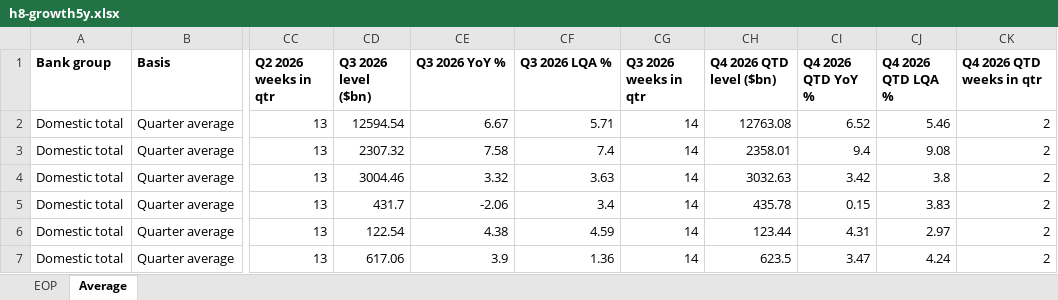
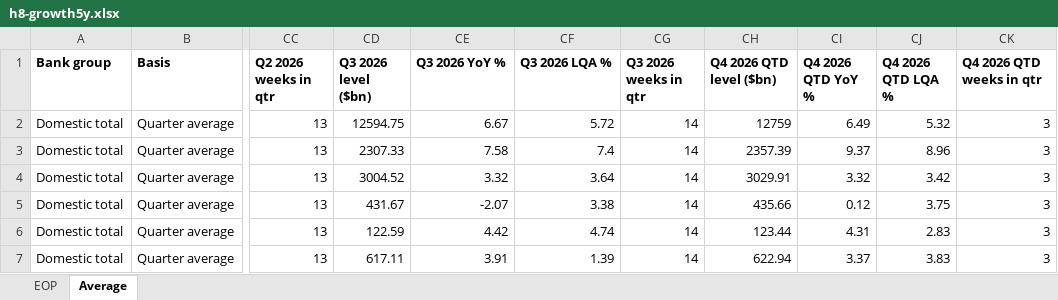
Before and after one commit to ehines12/research-hub, an Excel workbook: data/h8-growth5y.xlsx, sheet Average, drawn as a sheet; only a part is shown, gaps mark what is left out; values as stored, in another font and other column widths than the file's, no borders; the diff covers the shown part only; the diff names each change by its address in the sheet, - before the commit and + after, or states it on an @@ line.

```diff
--- a/data/h8-growth5y.xlsx (sheet Average)
+++ b/data/h8-growth5y.xlsx (sheet Average)
-CD2 (Q3 2026 level ($bn)): 12594.54
+CD2 (Q3 2026 level ($bn)): 12594.75
-CF2 (Q3 2026 LQA %): 5.71
+CF2 (Q3 2026 LQA %): 5.72
-CH2 (Q4 2026 QTD level ($bn)): 12763.08
+CH2 (Q4 2026 QTD level ($bn)): 12759
-CI2 (Q4 2026 QTD YoY %): 6.52
+CI2 (Q4 2026 QTD YoY %): 6.49
-CJ2 (Q4 2026 QTD LQA %): 5.46
+CJ2 (Q4 2026 QTD LQA %): 5.32
-CK2:CK7 (Q4 2026 QTD weeks in qtr): 2
+CK2:CK7 (Q4 2026 QTD weeks in qtr): 3
-CD3 (Q3 2026 level ($bn)): 2307.32
+CD3 (Q3 2026 level ($bn)): 2307.33
-CH3 (Q4 2026 QTD level ($bn)): 2358.01
+CH3 (Q4 2026 QTD level ($bn)): 2357.39
-CI3 (Q4 2026 QTD YoY %): 9.4
+CI3 (Q4 2026 QTD YoY %): 9.37
-CJ3 (Q4 2026 QTD LQA %): 9.08
+CJ3 (Q4 2026 QTD LQA %): 8.96
-CD4 (Q3 2026 level ($bn)): 3004.46
+CD4 (Q3 2026 level ($bn)): 3004.52
-CF4 (Q3 2026 LQA %): 3.63
+CF4 (Q3 2026 LQA %): 3.64
-CH4 (Q4 2026 QTD level ($bn)): 3032.63
+CH4 (Q4 2026 QTD level ($bn)): 3029.91
-CI4 (Q4 2026 QTD YoY %): 3.42
+CI4 (Q4 2026 QTD YoY %): 3.32
-CJ4 (Q4 2026 QTD LQA %): 3.8
+CJ4 (Q4 2026 QTD LQA %): 3.42
-CD5 (Q3 2026 level ($bn)): 431.7
+CD5 (Q3 2026 level ($bn)): 431.67
-CE5 (Q3 2026 YoY %): -2.06
+CE5 (Q3 2026 YoY %): -2.07
-CF5 (Q3 2026 LQA %): 3.4
+CF5 (Q3 2026 LQA %): 3.38
-CH5 (Q4 2026 QTD level ($bn)): 435.78
+CH5 (Q4 2026 QTD level ($bn)): 435.66
-CI5 (Q4 2026 QTD YoY %): 0.15
+CI5 (Q4 2026 QTD YoY %): 0.12
-CJ5 (Q4 2026 QTD LQA %): 3.83
+CJ5 (Q4 2026 QTD LQA %): 3.75
-CD6 (Q3 2026 level ($bn)): 122.54
+CD6 (Q3 2026 level ($bn)): 122.59
-CE6 (Q3 2026 YoY %): 4.38
+CE6 (Q3 2026 YoY %): 4.42
-CF6 (Q3 2026 LQA %): 4.59
+CF6 (Q3 2026 LQA %): 4.74
-CJ6 (Q4 2026 QTD LQA %): 2.97
+CJ6 (Q4 2026 QTD LQA %): 2.83
-CD7 (Q3 2026 level ($bn)): 617.06
+CD7 (Q3 2026 level ($bn)): 617.11
-CE7 (Q3 2026 YoY %): 3.9
+CE7 (Q3 2026 YoY %): 3.91
-CF7 (Q3 2026 LQA %): 1.36
+CF7 (Q3 2026 LQA %): 1.39
-CH7 (Q4 2026 QTD level ($bn)): 623.5
+CH7 (Q4 2026 QTD level ($bn)): 622.94
-CI7 (Q4 2026 QTD YoY %): 3.47
+CI7 (Q4 2026 QTD YoY %): 3.37
-CJ7 (Q4 2026 QTD LQA %): 4.24
+CJ7 (Q4 2026 QTD LQA %): 3.83
```
Also changed, not shown: 251 edited cells elsewhere in this sheet, sheet EOP, data/h8-quarterly.xlsx, 14 other files.
